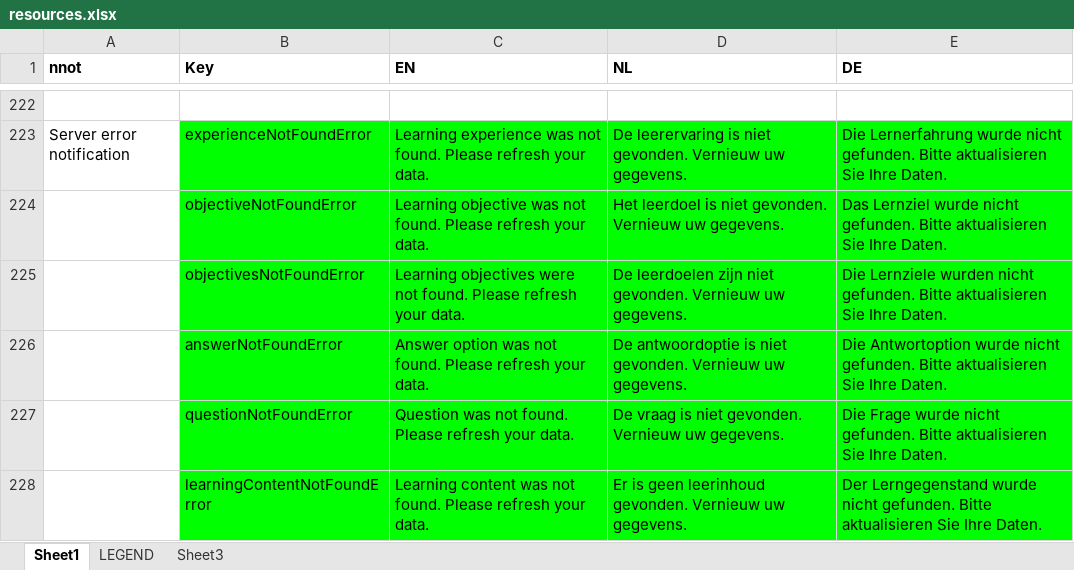
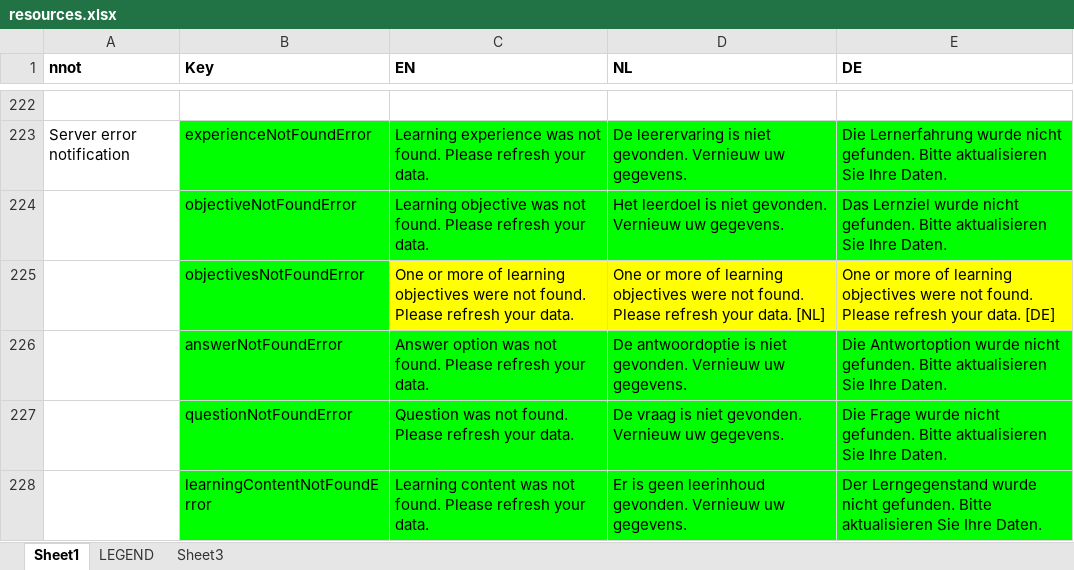
Before and after one commit to jaw4ik/assessment, an Excel workbook: sources/easygenerator.Web/App/localization/resources.xlsx, sheet Sheet1, drawn as a sheet; only a part is shown, gaps mark what is left out; values as stored, in another font and other column widths than the file's, no borders; the diff names each change by its address in the sheet, - before the commit and + after, or states it on an @@ line.

```diff
--- a/sources/easygenerator.Web/App/localization/resources.xlsx (sheet Sheet1)
+++ b/sources/easygenerator.Web/App/localization/resources.xlsx (sheet Sheet1)
-C225 (EN): Learning objectives were…
+C225 (EN): One or more of learning objectives were…
-C225:E225 fill: #00FF00
+C225:E225 fill: #FFFF00
-D225 (NL): De leerdoelen zijn niet gevonden. Vernieuw uw gegevens.
+D225 (NL): One or more of learning objectives were not found. Please refresh your data. [NL]
-E225 (DE): Die Lernziele wurden nicht gefunden. Bitte aktualisieren Sie Ihre Daten.
+E225 (DE): One or more of learning objectives were not found. Please refresh your data. [DE]
```
Also changed, not shown: 3 other files.
